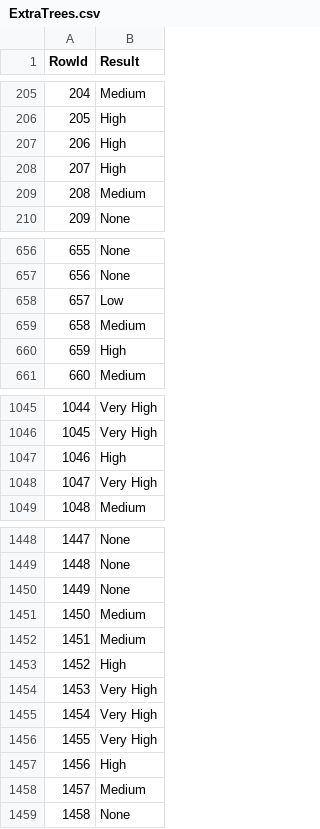
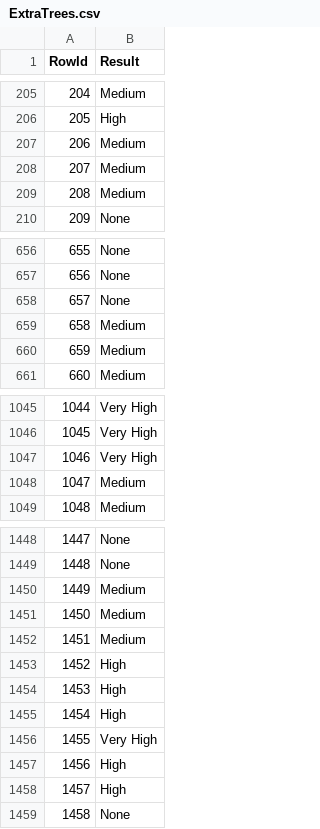
Before and after one commit to SLP25/DAA, a CSV file: competizione/ExtraTrees.csv, drawn as a sheet; only a part is shown, gaps mark what is left out; the diff covers the shown part only.

```diff
--- a/competizione/ExtraTrees.csv
+++ b/competizione/ExtraTrees.csv
@@ -206,4 +206,4 @@ RowId,Result
 205,High
-206,High
-207,High
+206,Medium
+207,Medium
 208,Medium
@@ -657,5 +657,5 @@ RowId,Result
 656,None
-657,Low
+657,None
 658,Medium
-659,High
+659,Medium
 660,Medium
@@ -1046,4 +1046,4 @@ RowId,Result
 1045,Very High
-1046,High
-1047,Very High
+1046,Very High
+1047,Medium
 1048,Medium
@@ -1449,3 +1449,3 @@ RowId,Result
 1448,None
-1449,None
+1449,Medium
 1450,Medium
@@ -1453,7 +1453,7 @@ RowId,Result
 1452,High
-1453,Very High
-1454,Very High
+1453,High
+1454,High
 1455,Very High
 1456,High
-1457,Medium
+1457,High
 1458,None
```
Also changed, not shown: 30 edited cells elsewhere in this file, competizione/AdaBoost.csv, competizione/SVM.csv, 4 other files.
